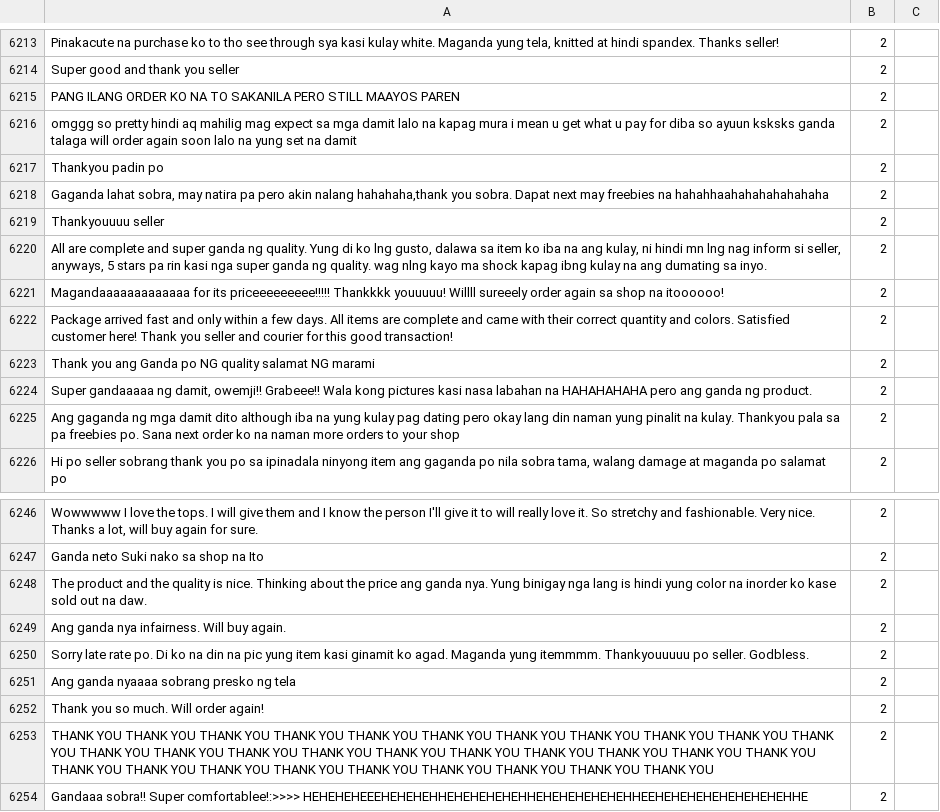
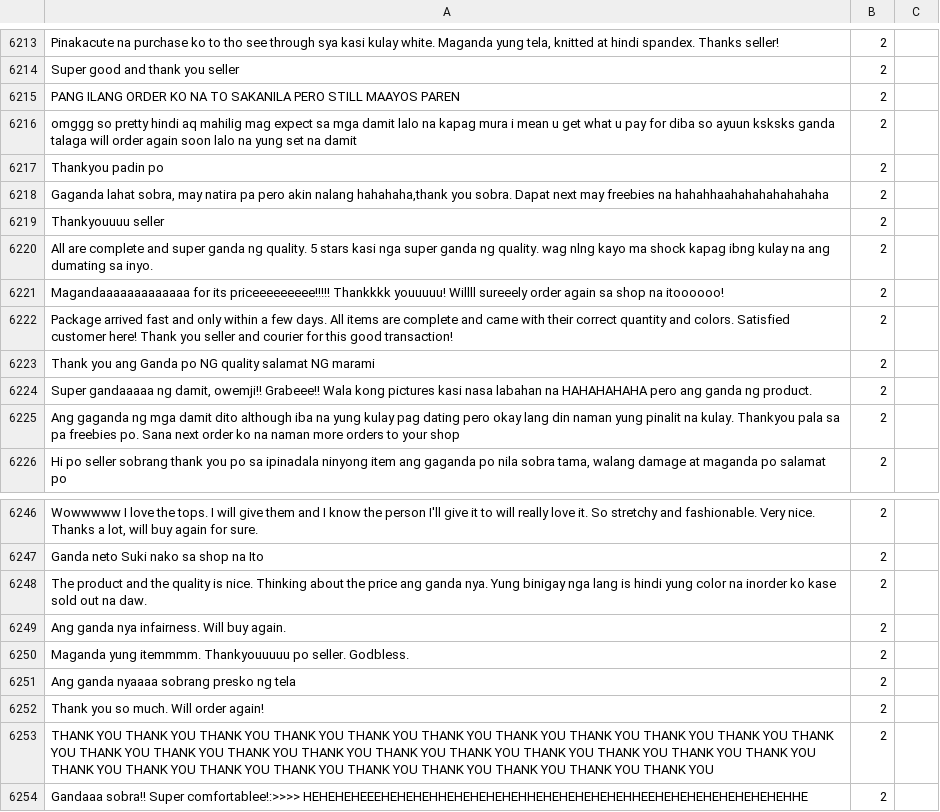
Before and after one commit to PerseusMagnus/sentiment-analysis-thesis, a CSV file: dataset/70-30 Datasets/Final Training Datasets 70-30.csv, drawn as a sheet; only a part is shown, gaps mark what is left out; the diff covers the shown part only.

```diff
--- a/dataset/70-30 Datasets/Final Training Datasets 70-30.csv
+++ b/dataset/70-30 Datasets/Final Training Datasets 70-30.csv
@@ -6238,3 +6238,3 @@ Thankyou padin po,2
 Thankyouuuu seller,2
-"All are complete and super ganda ng quality. Yung di ko lng gusto, dalawa sa item ko iba na ang kulay, ni hindi mn lng nag inform si seller, anyways, 5 stars pa rin kasi nga super ganda ng quality. wag nlng kayo ma shock kapag ibng kulay na ang dumating sa inyo.",2
+"All are complete and super ganda ng quality. 5 stars  kasi nga super ganda ng quality. wag nlng kayo ma shock kapag ibng kulay na ang dumating sa inyo.",2
 Magandaaaaaaaaaaaaa for its priceeeeeeeee!!!!! Thankkkk youuuuu! Willll sureeely order again sa shop na itoooooo!,2
@@ -6268,3 +6268,3 @@ The product and the quality is nice. Thinking about the price ang ganda nya. Yun
 Ang ganda nya infairness. Will buy again.,2
-Sorry late rate po. Di ko na din na pic yung item kasi ginamit ko agad. Maganda yung itemmmm. Thankyouuuuu po seller. Godbless.,2
+Maganda yung itemmmm. Thankyouuuuu po seller. Godbless.,2
 Ang ganda nyaaaa sobrang presko ng tela,2
```
Also changed, not shown: 8 edited cells elsewhere in this file.
